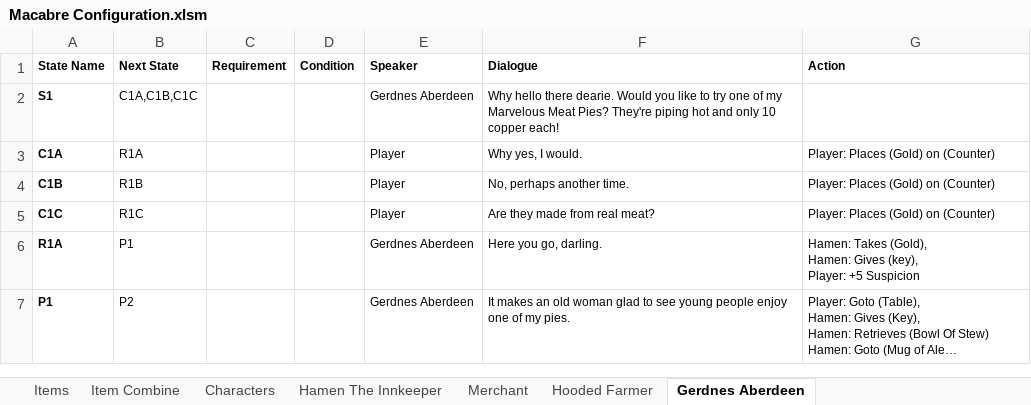
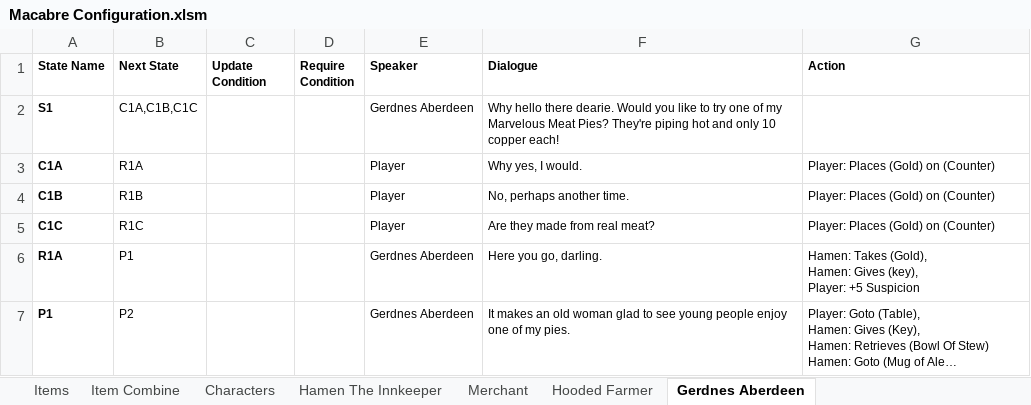
Before and after one commit to Vuwij/Macabre, an Excel workbook: Assets/Configuration/Macabre Configuration.xlsm, sheet Gerdnes Aberdeen, drawn as a sheet; only a part is shown; long unchanged cells end in …; values as stored, in another font and other column widths than the file's, no borders; the diff names each change by its address in the sheet, - before the commit and + after, or states it on an @@ line.

```diff
--- a/Assets/Configuration/Macabre Configuration.xlsm (sheet Gerdnes Aberdeen)
+++ b/Assets/Configuration/Macabre Configuration.xlsm (sheet Gerdnes Aberdeen)
-C1: Requirement
+C1: Update Condition
-D1: Condition
+D1: Require Condition
```
Also changed, not shown: sheet Hooded Farmer, sheet Hamen The Innkeeper, sheet Merchant, 43 other files.
